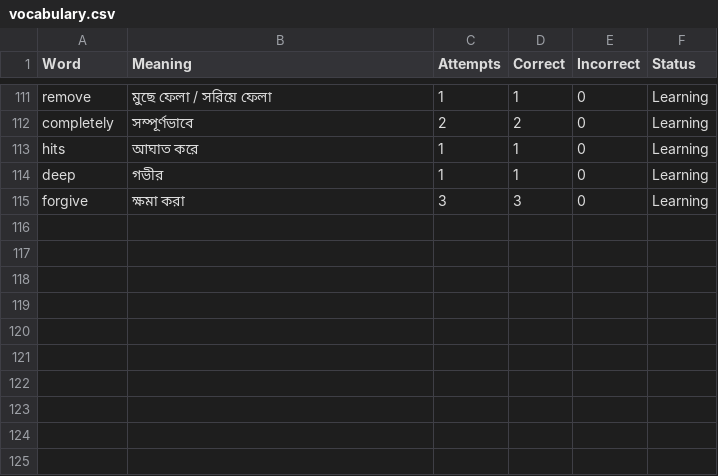
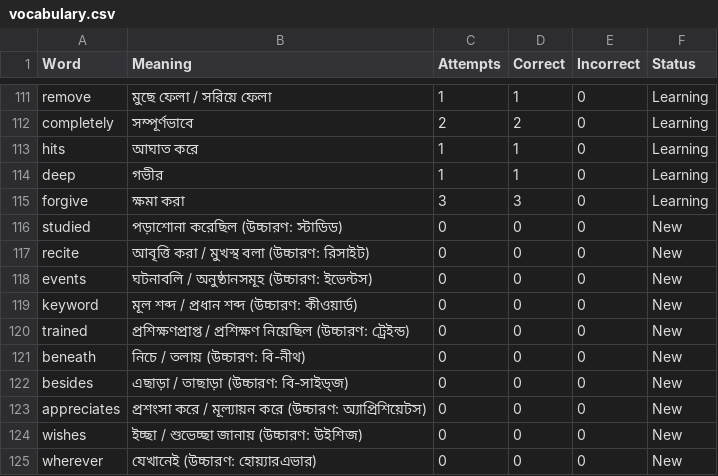
Before and after one commit to ibrahimibuuu/word-meaning, a CSV file: vocabulary.csv, drawn as a sheet; only a part is shown, gaps mark what is left out.

Commit message:
Add 10 new words from should-be-added.txt

```diff
--- a/vocabulary.csv
+++ b/vocabulary.csv
@@ -115 +115,11 @@ deep,গভীর,1,1,0,Learning
 forgive,ক্ষমা করা,3,3,0,Learning
+studied,পড়াশোনা করেছিল (উচ্চারণ: স্টাডিড),0,0,0,New
+recite,আবৃত্তি করা / মুখস্থ বলা (উচ্চারণ: রিসাইট),0,0,0,New
+events,ঘটনাবলি / অনুষ্ঠানসমূহ (উচ্চারণ: ইভেন্টস),0,0,0,New
+keyword,মূল শব্দ / প্রধান শব্দ (উচ্চারণ: কীওয়ার্ড),0,0,0,New
+trained,প্রশিক্ষণপ্রাপ্ত / প্রশিক্ষণ নিয়েছিল (উচ্চারণ: ট্রেইন্ড),0,0,0,New
+beneath,নিচে / তলায় (উচ্চারণ: বি-নীথ),0,0,0,New
+besides,এছাড়া / তাছাড়া (উচ্চারণ: বি-সাইড্‌জ),0,0,0,New
+appreciates,প্রশংসা করে / মূল্যায়ন করে (উচ্চারণ: অ্যাপ্রিশিয়েটস),0,0,0,New
+wishes,ইচ্ছা / শুভেচ্ছা জানায় (উচ্চারণ: উইশিজ),0,0,0,New
+wherever,যেখানেই (উচ্চারণ: হোয়্যারএভার),0,0,0,New
```
